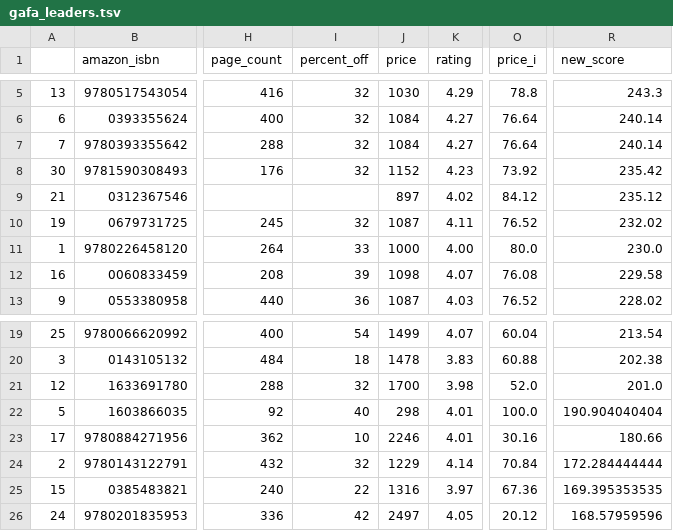
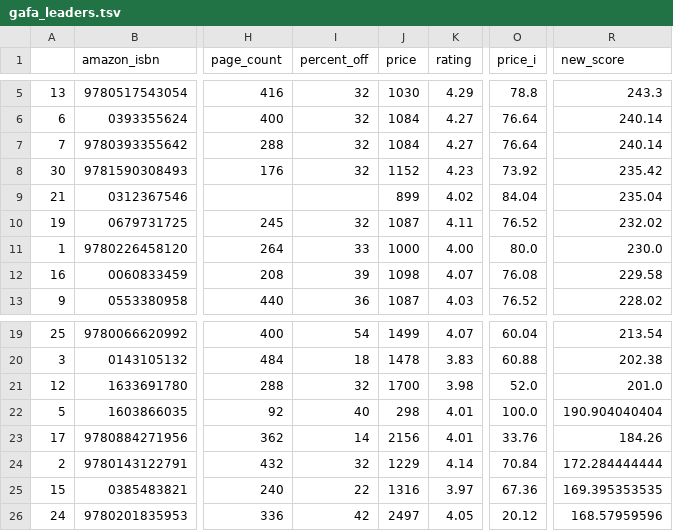
Before and after one commit to kcsluis/goodbooksgreatdeals, a TSV file: output/gafa_leaders.tsv, drawn as a sheet; only a part is shown, gaps mark what is left out; the diff names each change by its address in the sheet, - before the commit and + after, or states it on an @@ line.

Commit message:
Travis build: 295

```diff
--- a/output/gafa_leaders.tsv
+++ b/output/gafa_leaders.tsv
-J9 (price): 897
+J9 (price): 899
-O9 (price_i): 84.12
+O9 (price_i): 84.04
-R9 (new_score): 235.12
+R9 (new_score): 235.04
-I23 (percent_off): 10
+I23 (percent_off): 14
-J23 (price): 2246
+J23 (price): 2156
-O23 (price_i): 30.16
+O23 (price_i): 33.76
-R23 (new_score): 180.66
+R23 (new_score): 184.26
```
